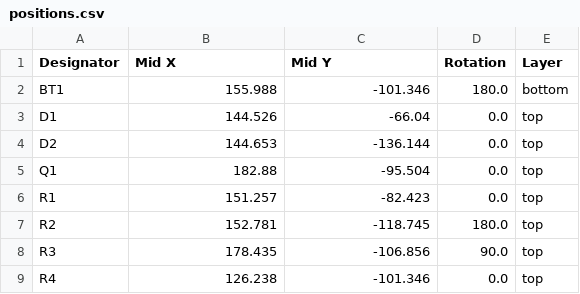
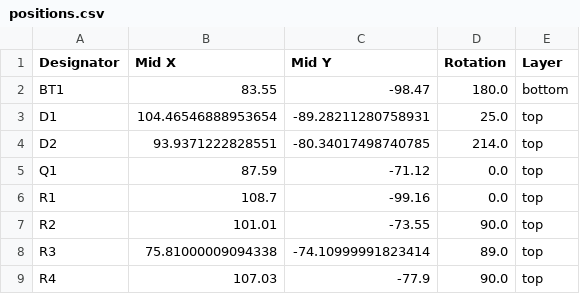
Before and after one commit to fablabnk/PCB-SummerSchool, a CSV file: Project2_WeevilEyeMod/production/positions.csv, drawn as a sheet.

```diff
--- a/Project2_WeevilEyeMod/production/positions.csv
+++ b/Project2_WeevilEyeMod/production/positions.csv
@@ -1,9 +1,9 @@
 Designator,Mid X,Mid Y,Rotation,Layer
-BT1,155.988,-101.346,180.0,bottom
-D1,144.526,-66.04,0.0,top
-D2,144.653,-136.144,0.0,top
-Q1,182.88,-95.504,0.0,top
-R1,151.257,-82.423,0.0,top
-R2,152.781,-118.745,180.0,top
-R3,178.435,-106.856,90.0,top
-R4,126.238,-101.346,0.0,top
+BT1,83.55,-98.47,180.0,bottom
+D1,104.46546888953654,-89.28211280758931,25.0,top
+D2,93.9371222828551,-80.34017498740785,214.0,top
+Q1,87.59,-71.12,0.0,top
+R1,108.7,-99.16,0.0,top
+R2,101.01,-73.55,90.0,top
+R3,75.81000009094338,-74.10999991823414,89.0,top
+R4,107.03,-77.9,90.0,top
```
Also changed, not shown: Project2_WeevilEyeMod/production/bom.csv, 11 other files.
